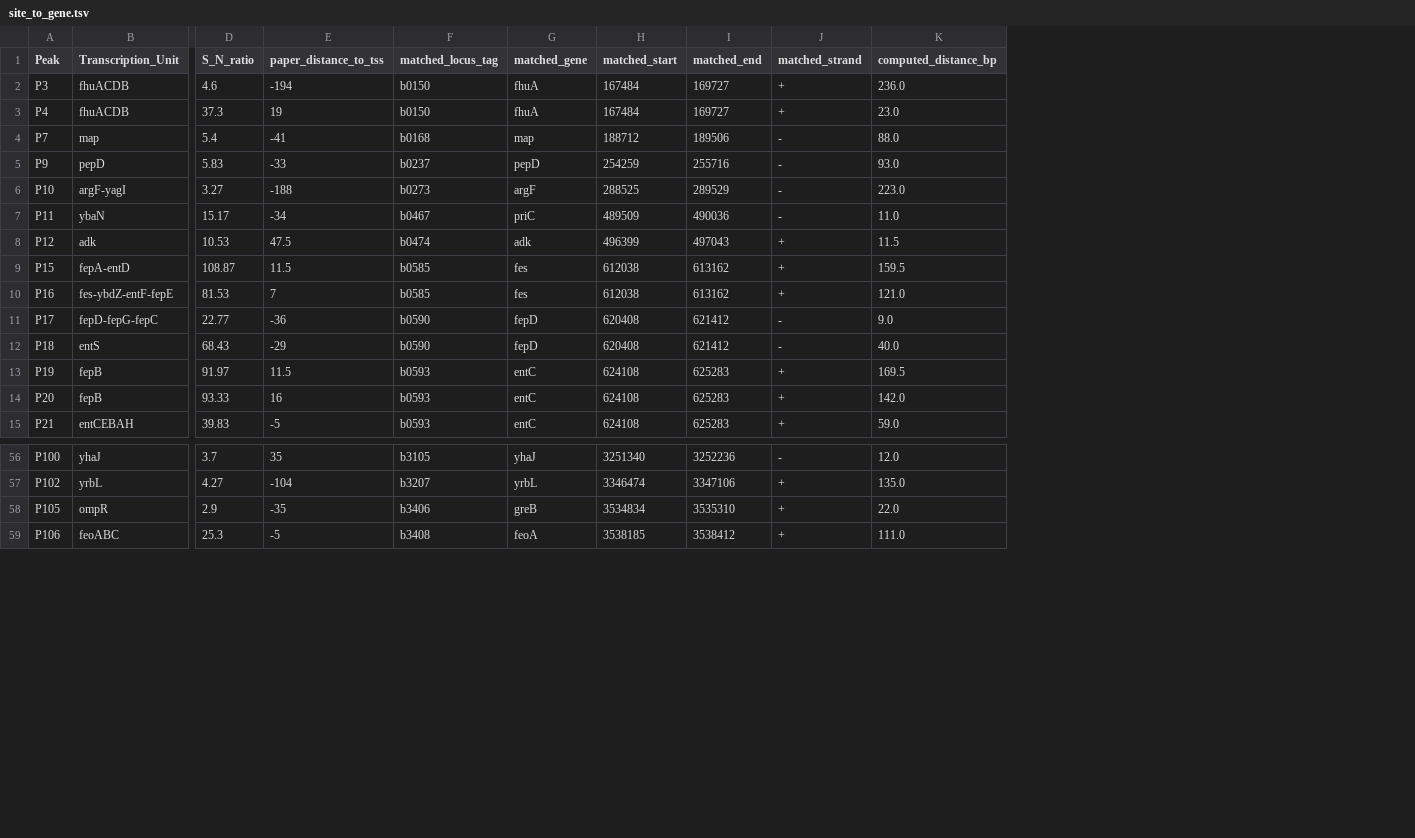
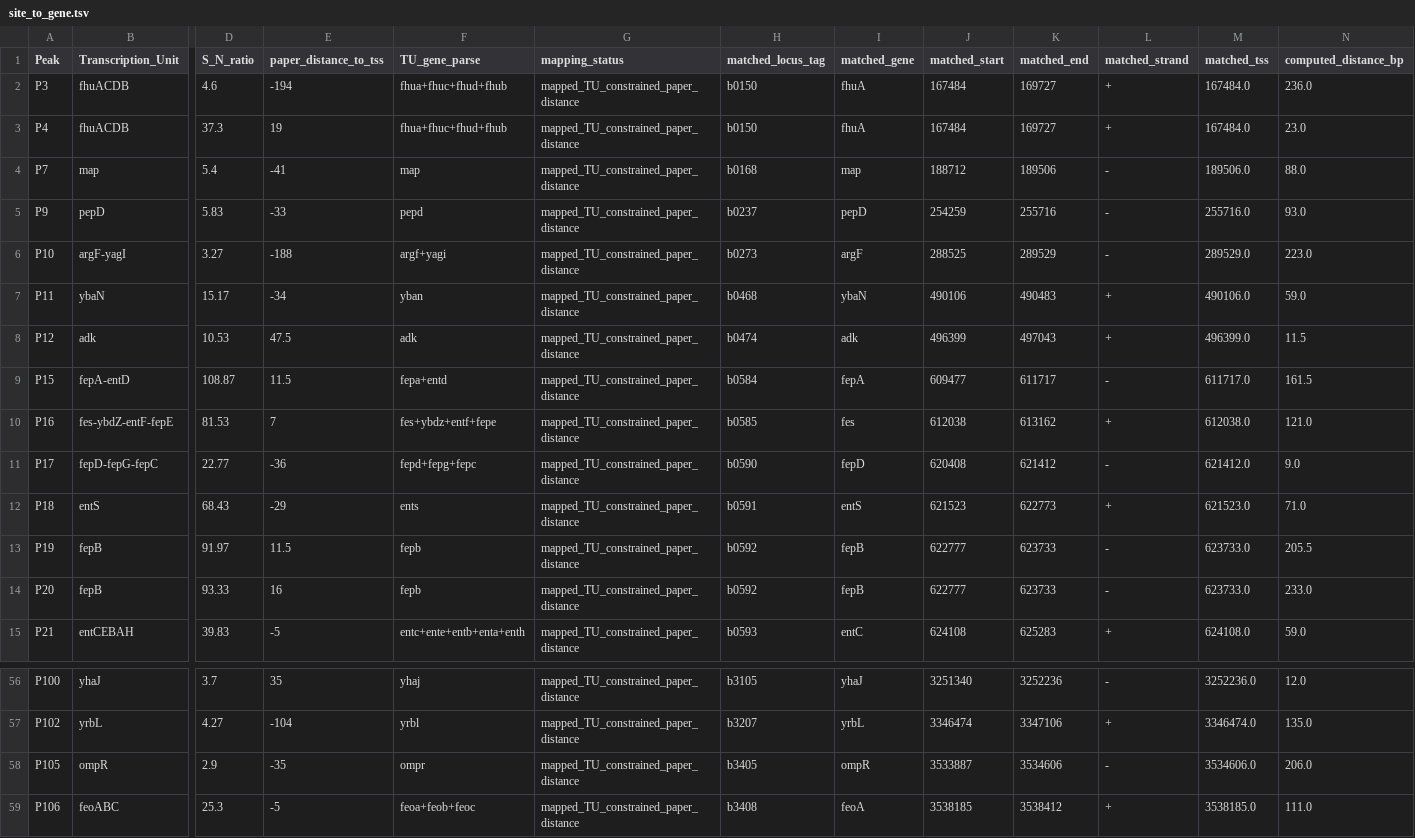
Before and after one commit to KimFart/intern-claude-training, a TSV file: data/module5/site_to_gene.tsv, drawn as a sheet; only a part is shown, gaps mark what is left out; addresses are those after the commit; the diff covers the shown part only; the diff names each change by its address in the sheet, - before the commit and + after, or states it on an @@ line.

Commit message:
feat(module5): replace site_to_gene with TU-constrained mapping, fix H2 pseudoreplication, reorganize data paths
- Fix stem+suffix operon parsing bug in TU-to-gene mapping and add a
  curated override for TUs that still can't be parsed (efeUOB).
- Aggregate H2's n-vs-log2FC correlation to one row per gene before
  testing, since multi-site genes were duplicating their log2FC value
  across peaks and inflating the effective sample size.
- Make the RNA-seq pipeline self-contained under data/module5/ (BAM,
  linear GFF, TU override) instead of spilling into data/reference/,
  and extend .gitignore so the large alignment files stay untracked
  in their new location too.

```diff
--- a/data/module5/site_to_gene.tsv
+++ b/data/module5/site_to_gene.tsv
+column F (TU_gene_parse), rows 2-15: fhua+fhuc+fhud+fhub | fhua+fhuc+fhud+fhub | map | pepd | argf+yagi | yban | adk | fepa+entd | fes+ybdz+entf+fepe | fepd+fepg+fepc | ents | fepb | fepb | entc+ente+entb+enta+enth; rows 56-59: yhaj | yrbl | ompr | feoa+feob+feoc
+column G (mapping_status), rows 2-15: all mapped_TU_constrained_paper_distance; rows 56-59: all mapped_TU_constrained_paper_distance
+column M (matched_tss), rows 2-15: 167484.0 | 167484.0 | 189506.0 | 255716.0 | 289529.0 | 490106.0 | 496399.0 | 611717.0 | 612038.0 | 621412.0 | 621523.0 | 623733.0 | 623733.0 | 624108.0; rows 56-59: 3252236.0 | 3346474.0 | 3534606.0 | 3538185.0
-H7 (matched_locus_tag): b0467
+H7 (matched_locus_tag): b0468
-I7 (matched_gene): priC
+I7 (matched_gene): ybaN
-J7 (matched_start): 489509
+J7 (matched_start): 490106
-K7 (matched_end): 490036
+K7 (matched_end): 490483
-L7 (matched_strand): -
+L7 (matched_strand): +
-N7 (computed_distance_bp): 11.0
+N7 (computed_distance_bp): 59.0
-H9 (matched_locus_tag): b0585
+H9 (matched_locus_tag): b0584
-I9 (matched_gene): fes
+I9 (matched_gene): fepA
-J9 (matched_start): 612038
+J9 (matched_start): 609477
-K9 (matched_end): 613162
+K9 (matched_end): 611717
-L9 (matched_strand): +
+L9 (matched_strand): -
-N9 (computed_distance_bp): 159.5
+N9 (computed_distance_bp): 161.5
-H12 (matched_locus_tag): b0590
+H12 (matched_locus_tag): b0591
-I12 (matched_gene): fepD
+I12 (matched_gene): entS
-J12 (matched_start): 620408
+J12 (matched_start): 621523
-K12 (matched_end): 621412
+K12 (matched_end): 622773
-L12 (matched_strand): -
+L12 (matched_strand): +
-N12 (computed_distance_bp): 40.0
+N12 (computed_distance_bp): 71.0
-H13:H14 (matched_locus_tag): b0593
+H13:H14 (matched_locus_tag): b0592
-I13:I14 (matched_gene): entC
+I13:I14 (matched_gene): fepB
-J13:J14 (matched_start): 624108
+J13:J14 (matched_start): 622777
-K13:K14 (matched_end): 625283
+K13:K14 (matched_end): 623733
-L13:L14 (matched_strand): +
+L13:L14 (matched_strand): -
-N13 (computed_distance_bp): 169.5
+N13 (computed_distance_bp): 205.5
-N14 (computed_distance_bp): 142.0
+N14 (computed_distance_bp): 233.0
-H58 (matched_locus_tag): b3406
+H58 (matched_locus_tag): b3405
-I58 (matched_gene): greB
+I58 (matched_gene): ompR
-J58 (matched_start): 3534834
+J58 (matched_start): 3533887
-K58 (matched_end): 3535310
+K58 (matched_end): 3534606
-L58 (matched_strand): +
+L58 (matched_strand): -
-N58 (computed_distance_bp): 22.0
+N58 (computed_distance_bp): 206.0
```
Also changed, not shown: 17 edited cells elsewhere in this file, data/module5/tandem_furbox_hypothesis_table.tsv, 9 other files.
